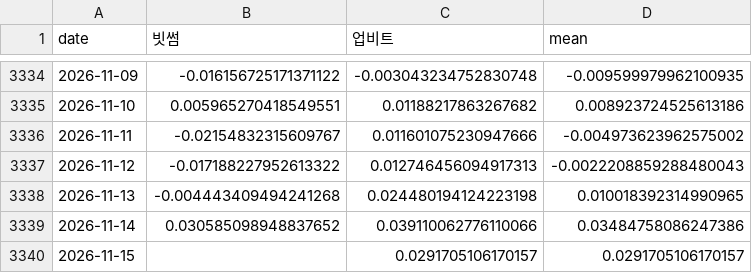
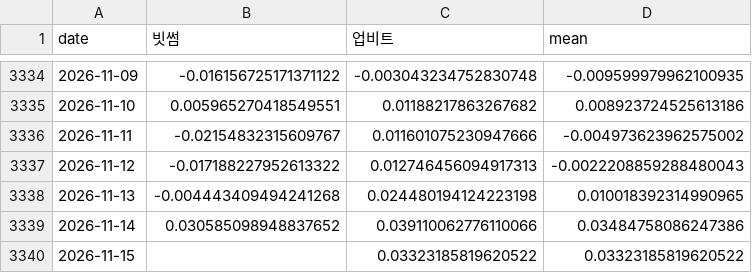
Before and after one commit to SANGMOLEE/soxl-data, a CSV file: research/output/kimchi_premium.csv, drawn as a sheet; only a part is shown, gaps mark what is left out.

```diff
--- a/research/output/kimchi_premium.csv
+++ b/research/output/kimchi_premium.csv
@@ -3339,2 +3339,2 @@ date,빗썸,업비트,mean
 2026-11-14,0.030585098948837652,0.039110062776110066,0.03484758086247386
-2026-11-15,,0.0291705106170157,0.0291705106170157
+2026-11-15,,0.03323185819620522,0.03323185819620522
```
Also changed, not shown: 7 other files.
